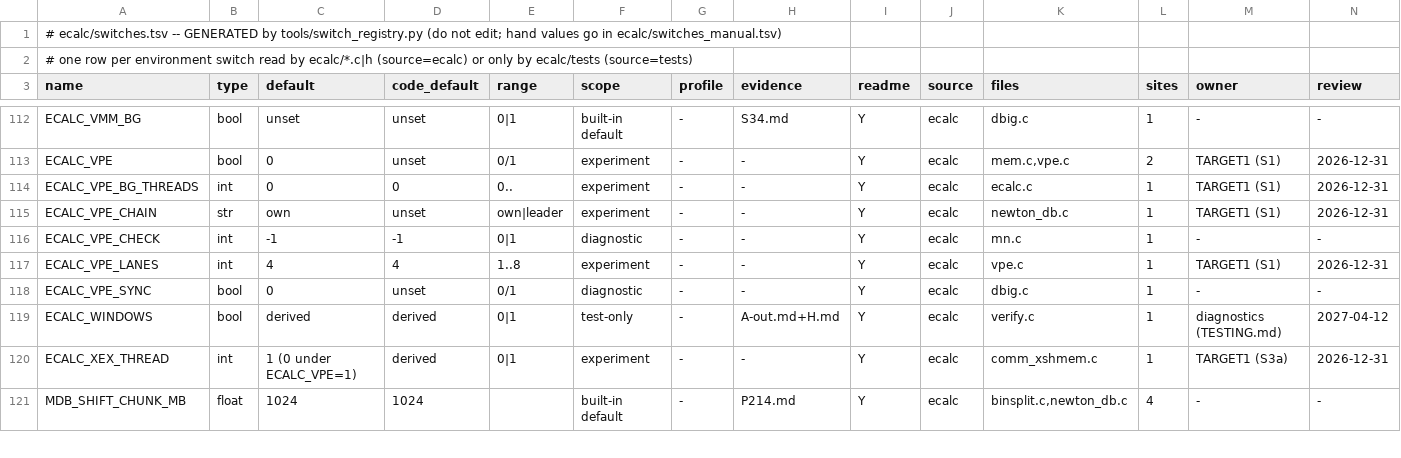
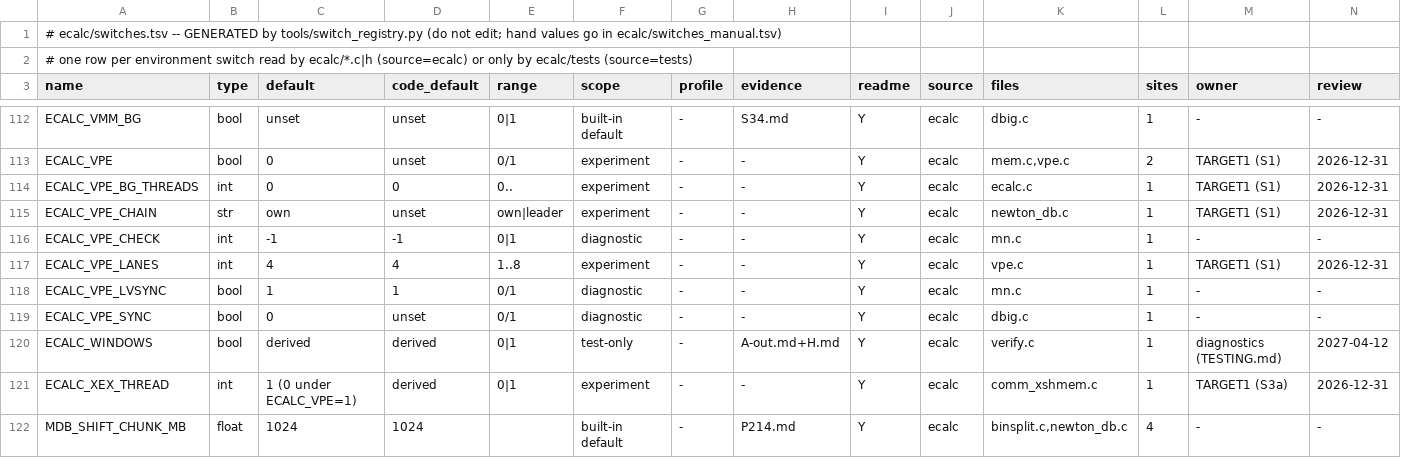
Before and after one commit to cecoppola/ntt, a TSV file: ecalc/switches.tsv, drawn as a sheet; only a part is shown, gaps mark what is left out; rows hold the shown columns only; the diff names each change by its address in the sheet, - before the commit and + after, or states it on an @@ line.

```diff
--- a/ecalc/switches.tsv
+++ b/ecalc/switches.tsv
+row 118: ECALC_VPE_LVSYNC | bool | 1 | 1 | 0/1 | diagnostic | - | - | Y | ecalc | mn.c | 1 | - | -
```
Also changed, not shown: ecalc/switches_manual.tsv, 3 other files.
